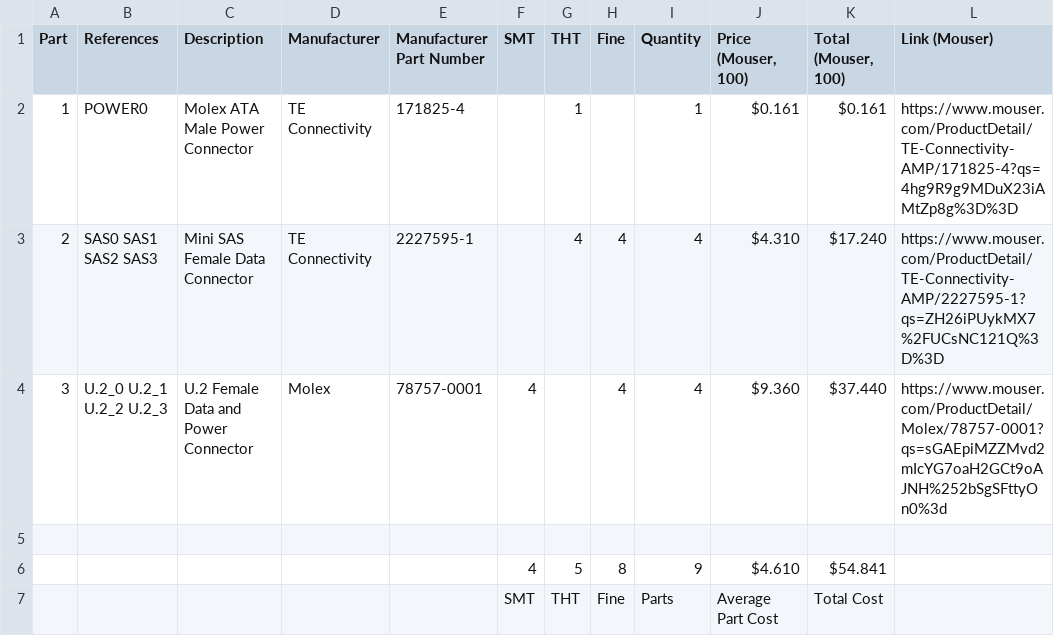
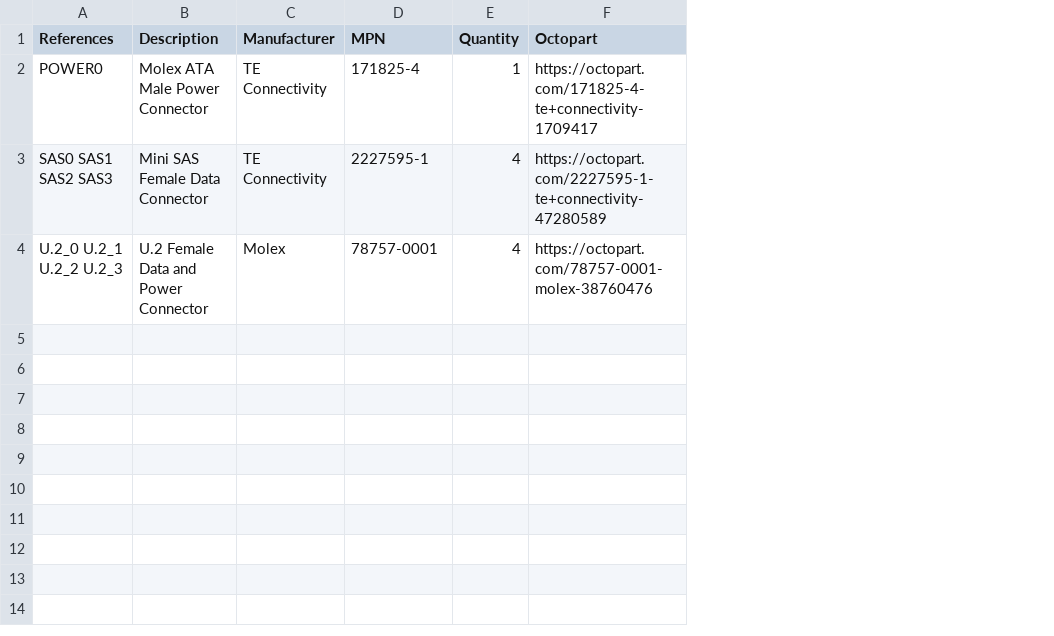
Before and after one commit to system76/thelio-io-hardware, a CSV file: thelio-io-sas-bom.csv, drawn as a sheet; removed rows and columns are numbered as before the commit, all else as after; the diff names each change by its address in the sheet, - before the commit and + after, or states it on an @@ line.

```diff
--- a/thelio-io-sas-bom.csv
+++ b/thelio-io-sas-bom.csv
-column A (Part), rows 2-4: 1 | 2 | 3
-column F (SMT), row 4: 4
-column G (THT), rows 2-3: 1 | 4
-column H (Fine), rows 3-4: 4 | 4
-column J (Price (Mouser, 100)), rows 2-4: $0.161 | $4.310 | $9.360
-column K (Total (Mouser, 100)), rows 2-4: $0.161 | $17.240 | $37.440
-column L (Link (Mouser)), rows 2-4: https://www.mouser.com/ProductDetail/TE-Connectivity-AMP/171825-4?qs=4hg9R9g9MDuX23iAMtZp8g%3D%3D | https://www.mouser.com/ProductDetail/TE-Connectivity-AMP/2227595-1?qs=ZH26iPUykMX7%2FUCsNC121Q%3D%3D | https://www.mouser.com/ProductDetail/Molex/78757-0001?qs=sGAEpiMZZMvd2mIcYG7oaH2GCt9oAJNH%252bSgSFttyOn0%3d
+column F (Octopart), rows 2-4: https://octopart.com/171825-4-te+connectivity-1709417 | https://octopart.com/2227595-1-te+connectivity-47280589 | https://octopart.com/78757-0001-molex-38760476
-D1: Manufacturer Part Number
+D1: MPN
-row 5: (empty)
-row 6:  |  |  |  |  | 4 | 5 | 8 | 9 | $4.610 | $54.841
-row 7:  |  |  |  |  | SMT | THT | Fine | Parts | Average Part Cost | Total Cost
```
Also changed, not shown: thelio-io-bom.csv.
